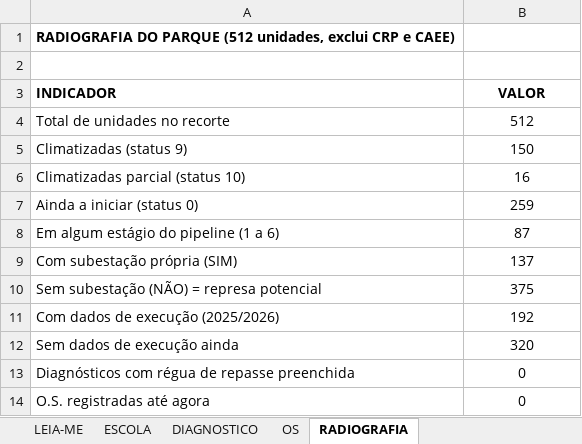
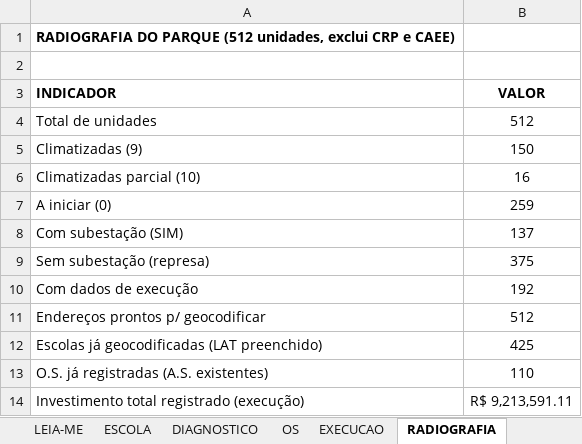
Before and after one commit to climatizacao-sme-fortaleza/Portal-da-climatiza-o, an Excel workbook: CLIMATIZACAO_MODELO_CONSOLIDADO.xlsx, sheet RADIOGRAFIA, drawn as a sheet; values as stored, in another font and other column widths than the file's, no borders; removed rows and columns are numbered as before the commit, all else as after; the diff names each change by its address in the sheet, - before the commit and + after, or states it on an @@ line.

Commit message:
Geocodificacao (425/512) + Camada 2 (ficha da escola)
- Geocodifica ENDERECO_GEOCODE via Nominatim com cache; LAT/LNG gravados de volta na planilha
- Mapa reposicionado pelas coordenadas reais, fallback em centroide de bairro (87)
- build.ps1: bundle dados.js (escola+diagnostico+os+execucao), parsing de moeda em cultura invariante
- Camada 2: drawer com cadastro, valores, diagnostico (gargalo Ed/Luccas), O.S. e execucao com custos em destaque

```diff
--- a/CLIMATIZACAO_MODELO_CONSOLIDADO.xlsx (sheet RADIOGRAFIA)
+++ b/CLIMATIZACAO_MODELO_CONSOLIDADO.xlsx (sheet RADIOGRAFIA)
+sheet tab: EXECUCAO
-A4 (INDICADOR): Total de unidades no recorte
+A4 (INDICADOR): Total de unidades
-A5 (INDICADOR): Climatizadas (status 9)
+A5 (INDICADOR): Climatizadas (9)
-A6 (INDICADOR): Climatizadas parcial (status 10)
+A6 (INDICADOR): Climatizadas parcial (10)
-A7 (INDICADOR): Ainda a iniciar (status 0)
+A7 (INDICADOR): A iniciar (0)
-row 8: Em algum estágio do pipeline (1 a 6) | 87
-A8 (INDICADOR): Com subestação própria (SIM)
+A8 (INDICADOR): Com subestação (SIM)
-A9 (INDICADOR): Sem subestação (NÃO) = represa potencial
+A9 (INDICADOR): Sem subestação (represa)
-A10 (INDICADOR): Com dados de execução (2025/2026)
+A10 (INDICADOR): Com dados de execução
-row 12: Sem dados de execução ainda | 320
-row 13: Diagnósticos com régua de repasse preenchida | 0
-row 14: O.S. registradas até agora | 0
+row 11: Endereços prontos p/ geocodificar | 512
+row 12: Escolas já geocodificadas (LAT preenchido) | 425
+row 13: O.S. já registradas (A.S. existentes) | 110
+row 14: Investimento total registrado (execução) | R$ 9,213,591.11
```
Also changed, not shown: sheet ESCOLA, sheet OS, sheet LEIA-ME, sheet DIAGNOSTICO, formulas that keep their value, 9 other files.
